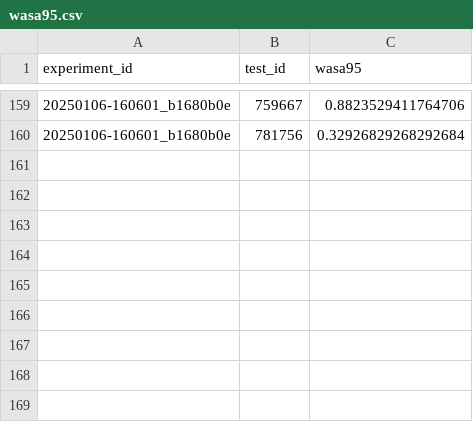
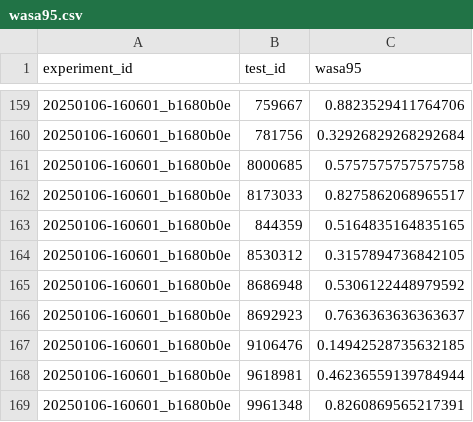
Before and after one commit to Arcascope/pisces, a CSV file: examples/RGB_Spectrograms/saved_outputs/wasa95.csv, drawn as a sheet; only a part is shown, gaps mark what is left out.

Commit message:
add final results from last experiment.

```diff
--- a/examples/RGB_Spectrograms/saved_outputs/wasa95.csv
+++ b/examples/RGB_Spectrograms/saved_outputs/wasa95.csv
@@ -160 +160,10 @@ experiment_id,test_id,wasa95
 20250106-160601_b1680b0e,781756,0.32926829268292684
+20250106-160601_b1680b0e,8000685,0.5757575757575758
+20250106-160601_b1680b0e,8173033,0.8275862068965517
+20250106-160601_b1680b0e,844359,0.5164835164835165
+20250106-160601_b1680b0e,8530312,0.3157894736842105
+20250106-160601_b1680b0e,8686948,0.5306122448979592
+20250106-160601_b1680b0e,8692923,0.7636363636363637
+20250106-160601_b1680b0e,9106476,0.14942528735632185
+20250106-160601_b1680b0e,9618981,0.46236559139784944
+20250106-160601_b1680b0e,9961348,0.8260869565217391
```
